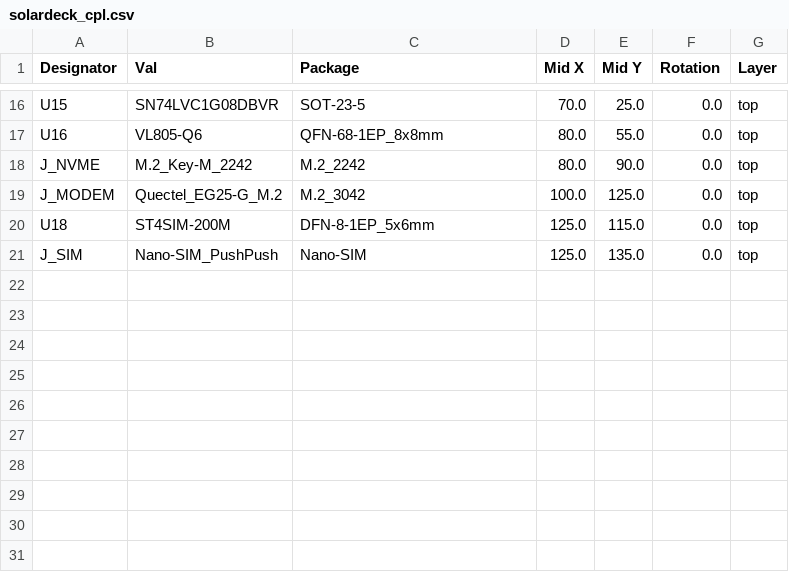
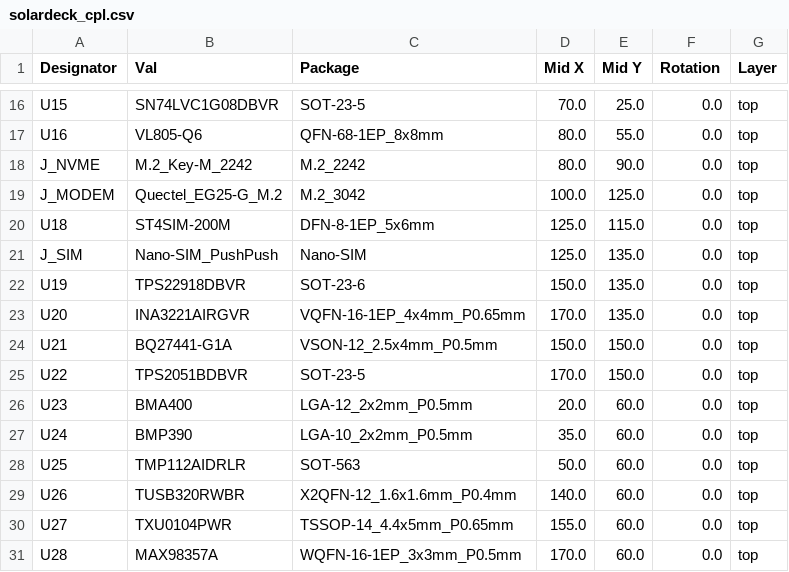
Before and after one commit to lorecrafting/solardeck, a CSV file: hardware/production/solardeck_cpl.csv, drawn as a sheet; only a part is shown, gaps mark what is left out; the diff names each change by its address in the sheet, - before the commit and + after, or states it on an @@ line.

```diff
--- a/hardware/production/solardeck_cpl.csv
+++ b/hardware/production/solardeck_cpl.csv
+row 22: U19 | TPS22918DBVR | SOT-23-6 | 150.0 | 135.0 | 0.0 | top
+row 23: U20 | INA3221AIRGVR | VQFN-16-1EP_4x4mm_P0.65mm | 170.0 | 135.0 | 0.0 | top
+row 24: U21 | BQ27441-G1A | VSON-12_2.5x4mm_P0.5mm | 150.0 | 150.0 | 0.0 | top
+row 25: U22 | TPS2051BDBVR | SOT-23-5 | 170.0 | 150.0 | 0.0 | top
+row 26: U23 | BMA400 | LGA-12_2x2mm_P0.5mm | 20.0 | 60.0 | 0.0 | top
+row 27: U24 | BMP390 | LGA-10_2x2mm_P0.5mm | 35.0 | 60.0 | 0.0 | top
+row 28: U25 | TMP112AIDRLR | SOT-563 | 50.0 | 60.0 | 0.0 | top
+row 29: U26 | TUSB320RWBR | X2QFN-12_1.6x1.6mm_P0.4mm | 140.0 | 60.0 | 0.0 | top
+row 30: U27 | TXU0104PWR | TSSOP-14_4.4x5mm_P0.65mm | 155.0 | 60.0 | 0.0 | top
+row 31: U28 | MAX98357A | WQFN-16-1EP_3x3mm_P0.5mm | 170.0 | 60.0 | 0.0 | top
```
Also changed, not shown: hardware/production/solardeck_bom.csv, 11 other files.
